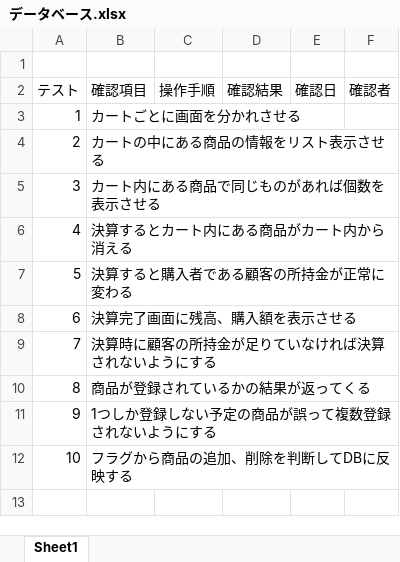
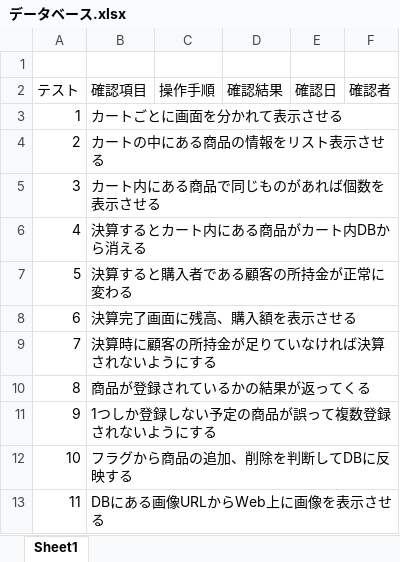
Before and after one commit to DJ956/YoloBarcodeReader, an Excel workbook: テスト項目/データベース.xlsx, sheet Sheet1, drawn as a sheet; values as stored, in another font and other column widths than the file's, no borders; the diff names each change by its address in the sheet, - before the commit and + after, or states it on an @@ line.

```diff
--- a/テスト項目/データベース.xlsx (sheet Sheet1)
+++ b/テスト項目/データベース.xlsx (sheet Sheet1)
-B3 (確認項目): カートごとに画面を分かれさせる
+B3 (確認項目): カートごとに画面を分かれて表示させる
-B6 (確認項目): 決算するとカート内にある商品がカート内から消える
+B6 (確認項目): 決算するとカート内にある商品がカート内DBから消える
+row 13: 11 | DBにある画像URLからWeb上に画像を表示させる
```
Also changed, not shown: テスト項目/サーバ(Yolo).xlsx, 3 other files.
